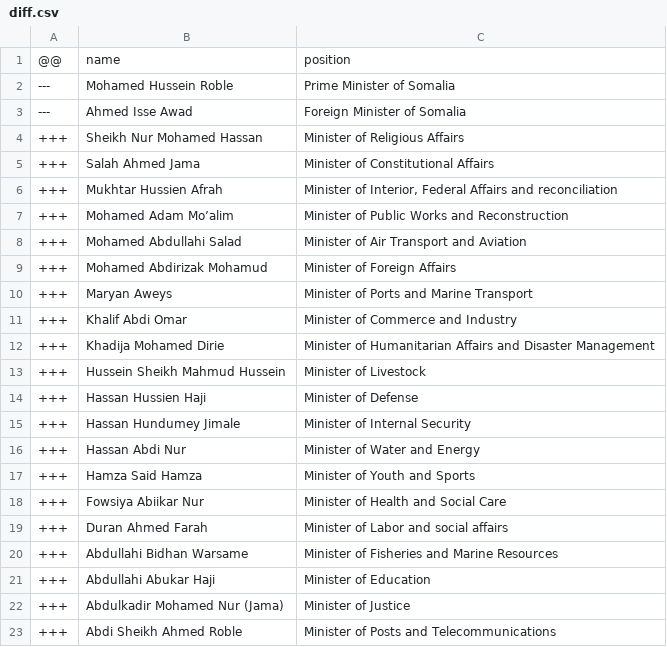
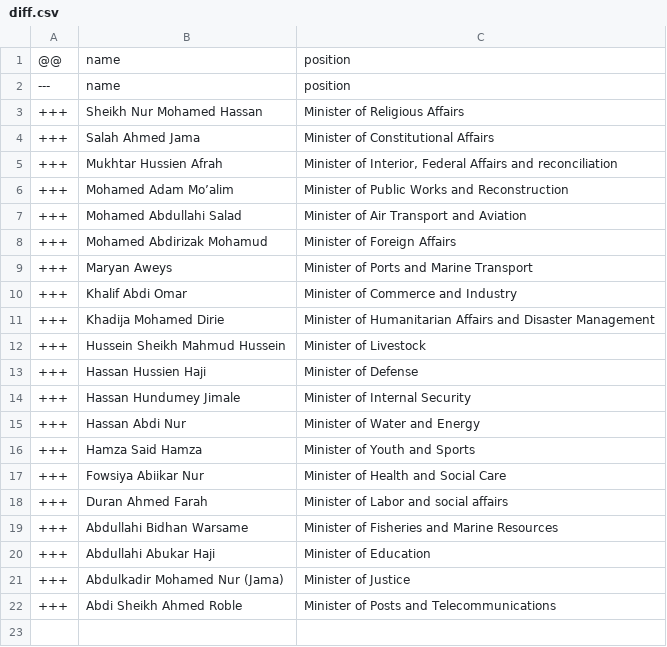
Before and after one commit to every-politician-scrapers/somalia-cabinet, a CSV file: data/diff.csv, drawn as a sheet.

```diff
--- a/data/diff.csv
+++ b/data/diff.csv
@@ -1,4 +1,3 @@
 @@,name,position
----,Mohamed Hussein Roble,Prime Minister of Somalia
----,Ahmed Isse Awad,Foreign Minister of Somalia
+---,name,position
 +++,Sheikh Nur Mohamed Hassan,Minister of Religious Affairs
```
Also changed, not shown: data/wikidata.csv, 1 other file.
